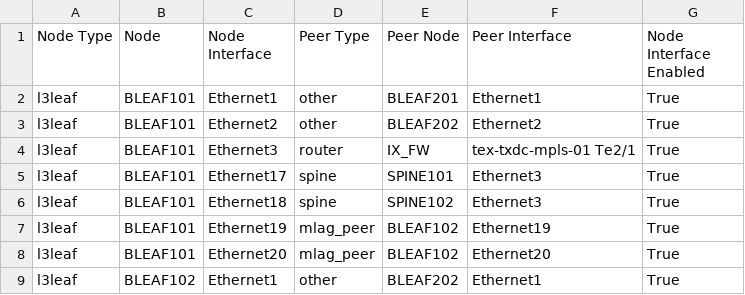
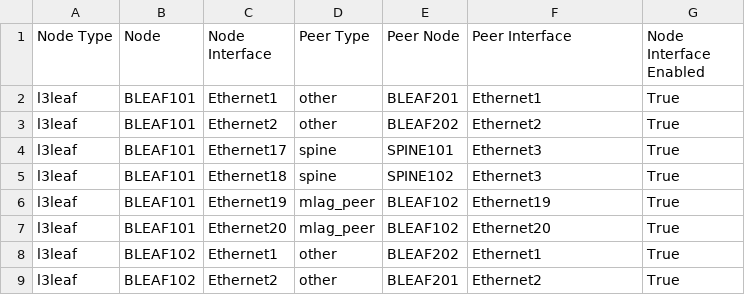
Before and after one commit to tpaxle/cdd_network_product_1, a CSV file: inventory/documentation/fabric/AZ1-topology.csv, drawn as a sheet; only a part is shown; the shorter side is filled out with more unchanged rows.

Commit message:
doc(fabric): add current az1 information

```diff
--- a/inventory/documentation/fabric/AZ1-topology.csv
+++ b/inventory/documentation/fabric/AZ1-topology.csv
@@ -3,3 +3,2 @@ l3leaf,BLEAF101,Ethernet1,other,BLEAF201,Ethernet1,True
 l3leaf,BLEAF101,Ethernet2,other,BLEAF202,Ethernet2,True
-l3leaf,BLEAF101,Ethernet3,router,IX_FW,tex-txdc-mpls-01 Te2/1,True
 l3leaf,BLEAF101,Ethernet17,spine,SPINE101,Ethernet3,True
```
